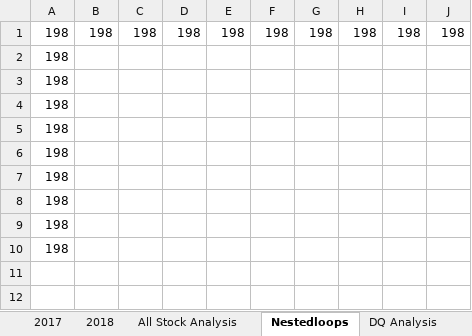
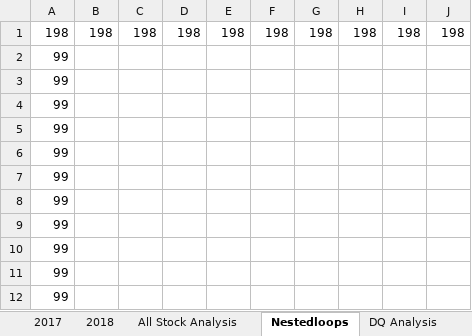
Before and after one commit to ericksonvo/Stock-Analysis, an Excel workbook: green_stocks.xlsm, sheet Nestedloops, drawn as a sheet; values as stored, in another font and other column widths than the file's, no borders; the diff names each change by its address in the sheet, - before the commit and + after, or states it on an @@ line.

```diff
--- a/green_stocks.xlsm (sheet Nestedloops)
+++ b/green_stocks.xlsm (sheet Nestedloops)
-A2:A10: 198
+A2:A10: 99
+row 11: 99
+row 12: 99
```
Also changed, not shown: sheet All Stock Analysis, sheet 2018.
